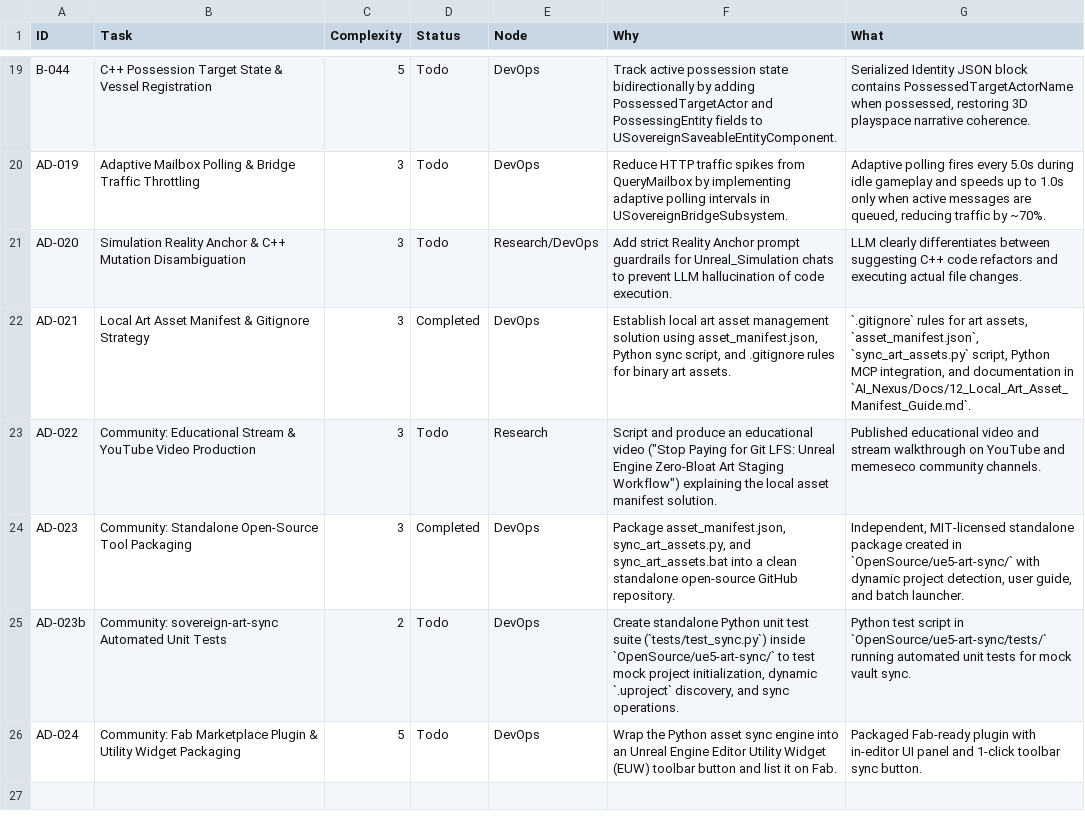
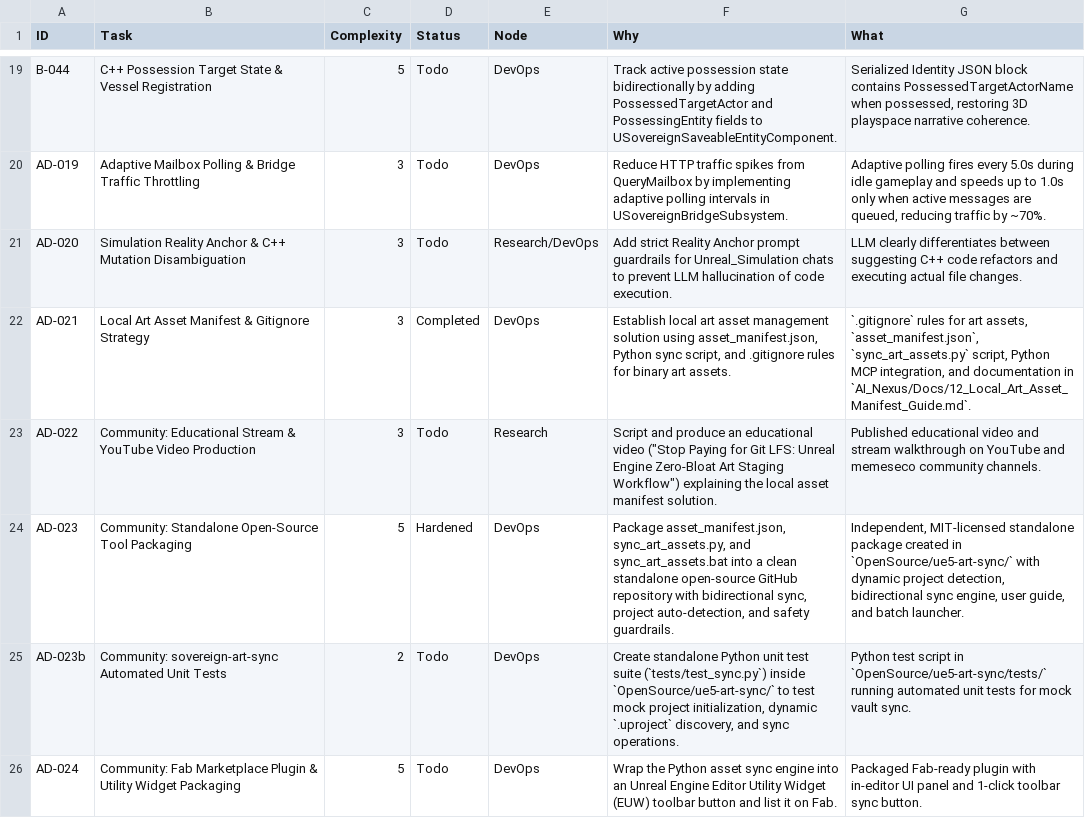
Before and after one commit to DanielAcourt/Wisps58, a CSV file: AI_Nexus/DevOps/CURRENT_SPRINT.csv, drawn as a sheet; only a part is shown, gaps mark what is left out.

```diff
--- a/AI_Nexus/DevOps/CURRENT_SPRINT.csv
+++ b/AI_Nexus/DevOps/CURRENT_SPRINT.csv
@@ -23,3 +23,3 @@
 "AD-022","Community: Educational Stream & YouTube Video Production","3","Todo","Research","Script and produce an educational video (""Stop Paying for Git LFS: Unreal Engine Zero-Bloat Art Staging Workflow"") explaining the local asset manifest solution.","Published educational video and stream walkthrough on YouTube and memeseco community channels."
-"AD-023","Community: Standalone Open-Source Tool Packaging","3","Completed","DevOps","Package asset_manifest.json, sync_art_assets.py, and sync_art_assets.bat into a clean standalone open-source GitHub repository.","Independent, MIT-licensed standalone package created in `OpenSource/ue5-art-sync/` with dynamic project detection, user guide, and batch launcher."
+"AD-023","Community: Standalone Open-Source Tool Packaging","5","Hardened","DevOps","Package asset_manifest.json, sync_art_assets.py, and sync_art_assets.bat into a clean standalone open-source GitHub repository with bidirectional sync, project auto-detection, and safety guardrails.","Independent, MIT-licensed standalone package created in `OpenSource/ue5-art-sync/` with dynamic project detection, bidirectional sync engine, user guide, and batch launcher."
 "AD-023b","Community: sovereign-art-sync Automated Unit Tests","2","Todo","DevOps","Create standalone Python unit test suite (`tests/test_sync.py`) inside `OpenSource/ue5-art-sync/` to test mock project initialization, dynamic `.uproject` discovery, and sync operations.","Python test script in `OpenSource/ue5-art-sync/tests/` running automated unit tests for mock vault sync."
```
Also changed, not shown: 2 other files.
